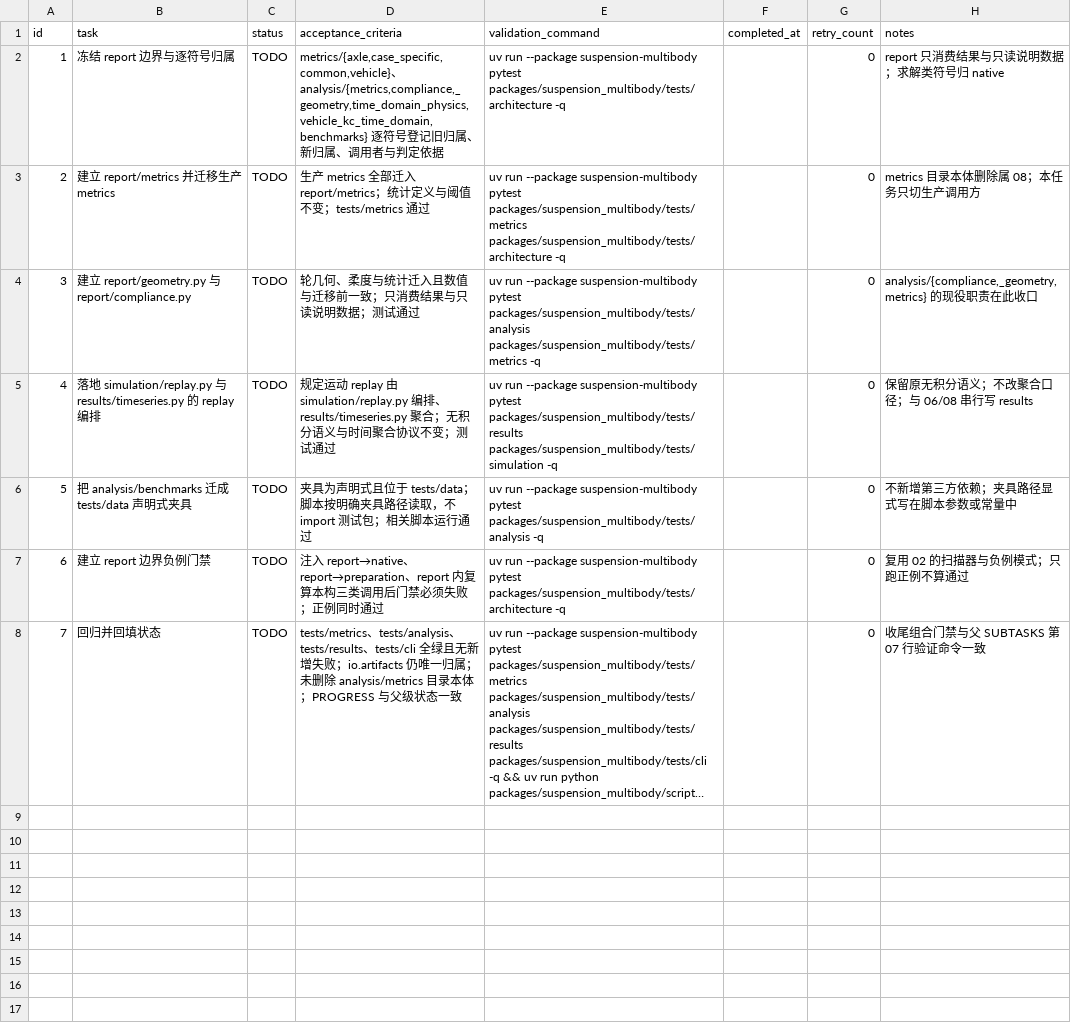
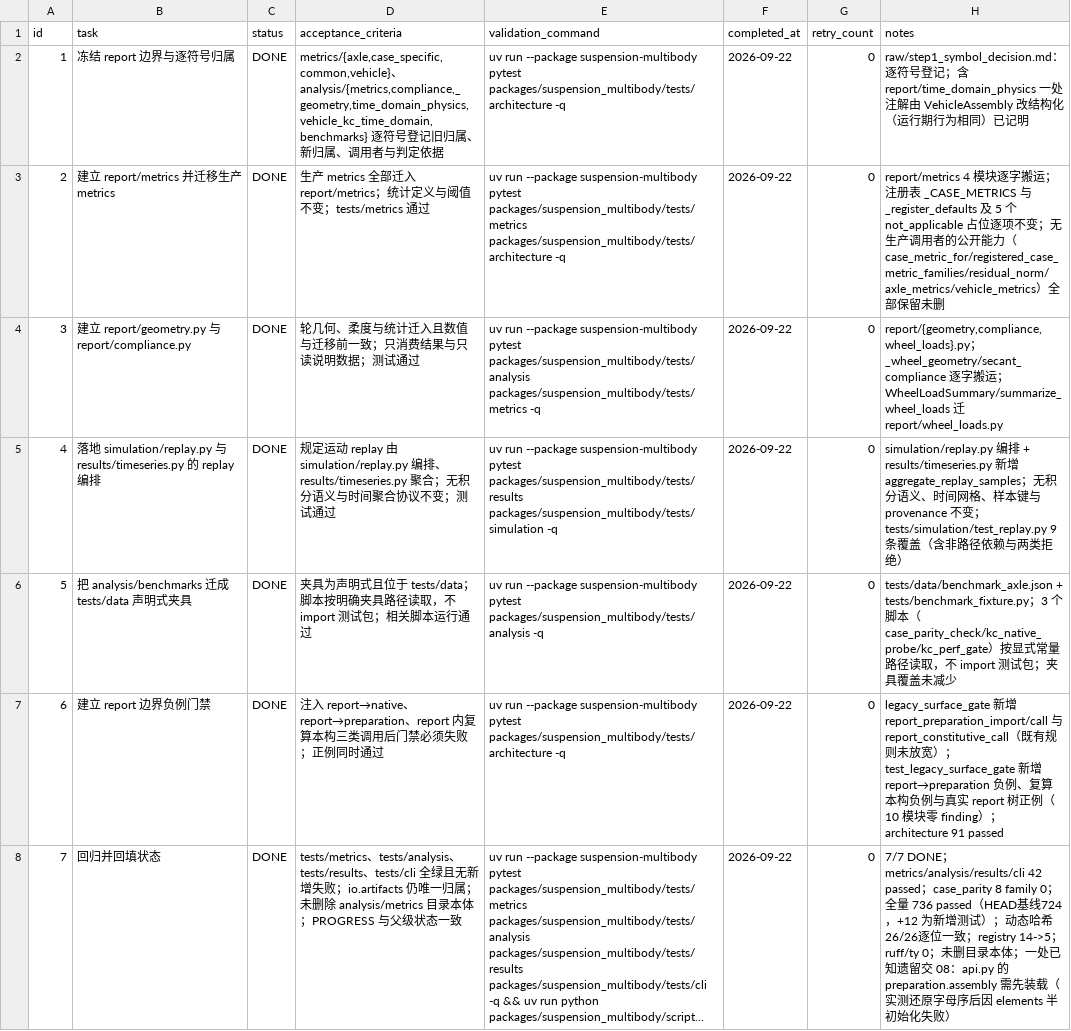
Before and after one commit to 1191415541/open-kinematics, a CSV file: .codex-tasks/20260921-architecture-deviation-closure/tasks/20260921-07-report/TODO.csv, drawn as a sheet; long unchanged cells end in …; the diff names each change by its address in the sheet, - before the commit and + after, or states it on an @@ line.

Commit message:
回填子任务 07 的 TODO/PROGRESS（fixer 未完成的部分）
07 TODO 由 0/7 补为 7/7 DONE 并逐条记录证据（report 10 模块、replay 编排、
声明式夹具、三类边界负例、registry 14->5、门禁与数值证据）；
PROGRESS 补实施结果与两处交 08 的已知遗留（api.py 装载顺序、
compute_vehicle_roll_centers 的 report 边界冲突）。

至此 9 个子任务、66 个叶子步骤全部 DONE。

```diff
--- a/.codex-tasks/20260921-architecture-deviation-closure/tasks/20260921-07-report/TODO.csv
+++ b/.codex-tasks/20260921-architecture-deviation-closure/tasks/20260921-07-report/TODO.csv
-C2:C8 (status): TODO
+C2:C8 (status): DONE
-F2:F8 (completed_at): (empty)
+F2:F8 (completed_at): 2026-09-22
-H2 (notes): report 只消费结果与只读说明数据；求解类符号归 native
+H2 (notes): raw/step1_symbol_decision.md：逐符号登记；含 report/time_domain_physics 一处注解由 VehicleAssembly 改结构化（运行期行为相同）已记明
-H3 (notes): metrics 目录本体删除属 08；本任务只切生产调用方
+H3 (notes): report/metrics 4 模块逐字搬运；注册表 _CASE_METRICS 与 _register_defaults 及 5 个 not_applicable 占位逐项不变；无生产调用者的公开能力（case_metric_for/registered_case_metric_families/residual_norm/axle_metrics/vehicle_metrics）全部保留未删
-H4 (notes): analysis/{compliance,_geometry,metrics} 的现役职责在此收口
+H4 (notes): report/{geometry,compliance,wheel_loads}.py；_wheel_geometry/secant_compliance 逐字搬运；WheelLoadSummary/summarize_wheel_loads 迁 report/wheel_loads.py
-H5 (notes): 保留原无积分语义；不改聚合口径；与 06/08 串行写 results
+H5 (notes): simulation/replay.py 编排 + results/timeseries.py 新增 aggregate_replay_samples；无积分语义、时间网格、样本键与 provenance 不变；tests/simulation/test_replay.py 9 条覆盖（含非路径依赖与两类拒绝）
-H6 (notes): 不新增第三方依赖；夹具路径显式写在脚本参数或常量中
+H6 (notes): tests/data/benchmark_axle.json + tests/benchmark_fixture.py；3 个脚本（case_parity_check/kc_native_probe/kc_perf_gate）按显式常量路径读取，不 import 测试包；夹具覆盖未减少
-H7 (notes): 复用 02 的扫描器与负例模式；只跑正例不算通过
+H7 (notes): legacy_surface_gate 新增 report_preparation_import/call 与 report_constitutive_call（既有规则未放宽）；test_legacy_surface_gate 新增 report→preparation 负例、复算本构负例与真实 report 树正例（10 模块零 finding）；architecture 91 passed
-H8 (notes): 收尾组合门禁与父 SUBTASKS 第 07 行验证命令一致
+H8 (notes): 7/7 DONE；metrics/analysis/results/cli 42 passed；case_parity 8 family 0；全量 736 passed（HEAD基线724，+12 为新增测试）；动态哈希26/26逐位一致；registry 14->5；ruff/ty 0；未删目录本体；一处已知遗留交 08：api.py 的 preparation.assembly 需先装载（实测还原字母序后因 elements 半初始化失败）
```
Also changed, not shown: 1 other file.
